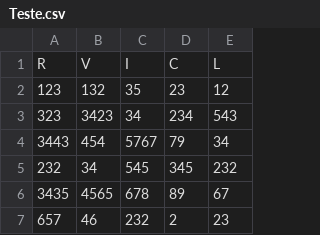
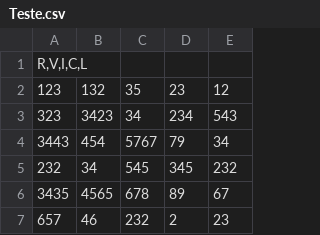
Before and after one commit to JeanCb/ProjetoFiltros, a CSV file: Teste.csv, drawn as a sheet; only a part is shown.

Commit message:
Update Teste.csv

```diff
--- a/Teste.csv
+++ b/Teste.csv
@@ -1,2 +1,2 @@
-R;V;I;C;L
+R,V,I,C,L
 123;132;35;23;12
```
